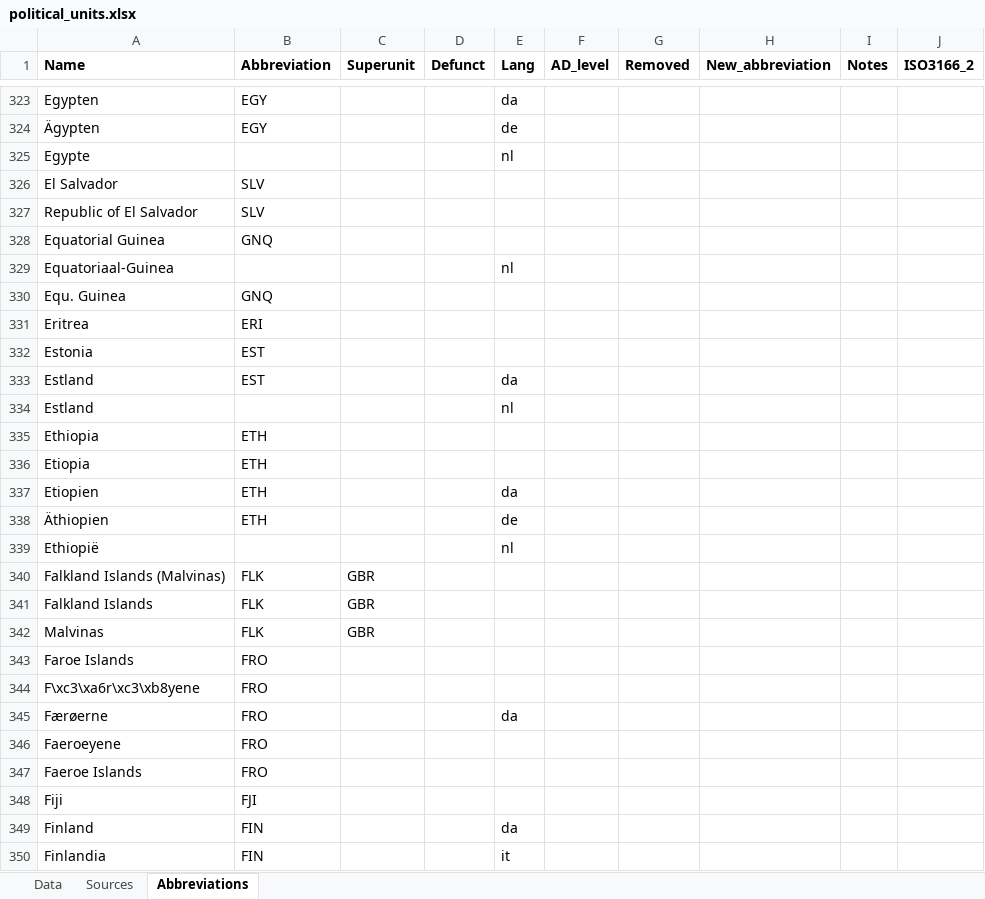
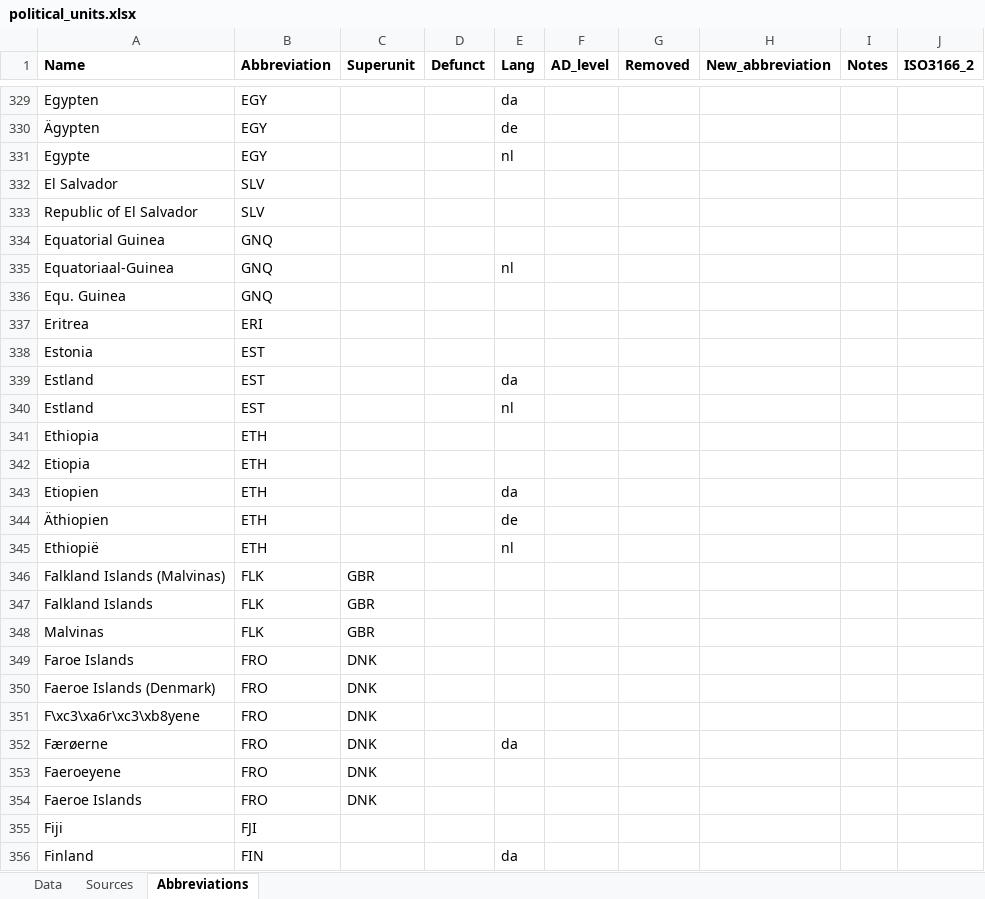
Before and after one commit to Deleetdk/kirkegaard, an Excel workbook: inst/extdata/political_units.xlsx, sheet Abbreviations, drawn as a sheet; only a part is shown, gaps mark what is left out; the shorter side is filled out with more unchanged rows; values as stored, in another font and other column widths than the file's, no borders; addresses are those after the commit; the diff covers the shown part only; the diff names each change by its address in the sheet, - before the commit and + after, or states it on an @@ line.

```diff
--- a/inst/extdata/political_units.xlsx (sheet Abbreviations)
+++ b/inst/extdata/political_units.xlsx (sheet Abbreviations)
-B331 (Abbreviation): (empty)
+B331 (Abbreviation): EGY
-B335 (Abbreviation): (empty)
+B335 (Abbreviation): GNQ
-B340 (Abbreviation): (empty)
+B340 (Abbreviation): EST
-B345 (Abbreviation): (empty)
+B345 (Abbreviation): ETH
-C349 (Superunit): (empty)
+C349 (Superunit): DNK
+row 350: Faeroe Islands (Denmark) | FRO | DNK
-C351:C354 (Superunit): (empty)
+C351:C354 (Superunit): DNK
```
Also changed, not shown: 19 added rows and 18 edited cells elsewhere in this sheet, 1 other file.
